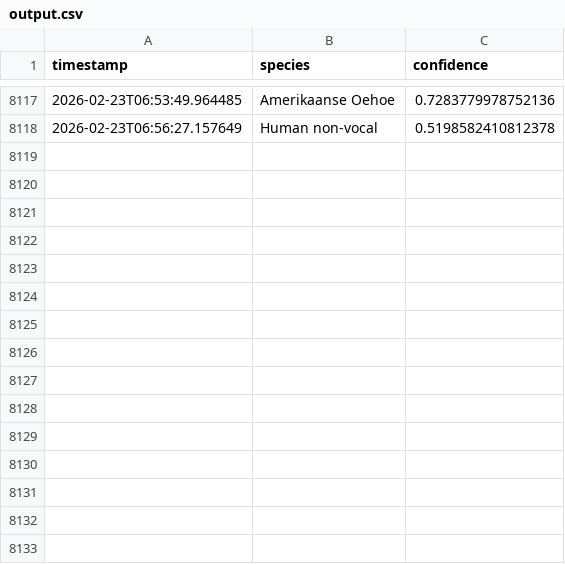
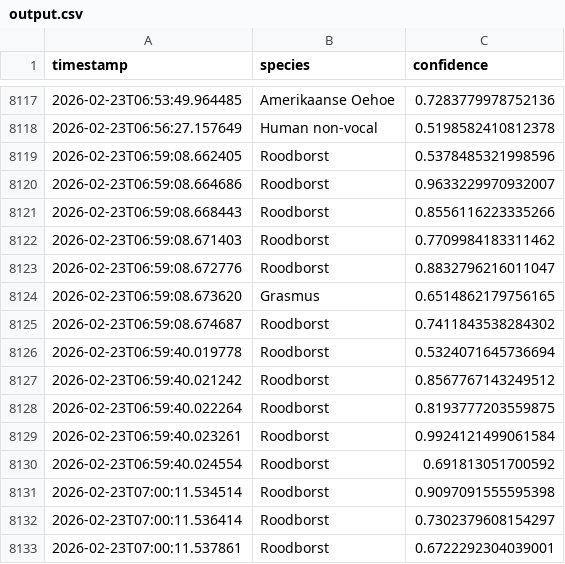
Before and after one commit to wande001/birdDetection, a CSV file: data/output.csv, drawn as a sheet; only a part is shown, gaps mark what is left out; the diff names each change by its address in the sheet, - before the commit and + after, or states it on an @@ line.

Commit message:
Auto-commit output.csv at 2026-02-23 07:00

```diff
--- a/data/output.csv
+++ b/data/output.csv
+row 8119: 2026-02-23T06:59:08.662405 | Roodborst | 0.5378485321998596
+row 8120: 2026-02-23T06:59:08.664686 | Roodborst | 0.9633229970932007
+row 8121: 2026-02-23T06:59:08.668443 | Roodborst | 0.8556116223335266
+row 8122: 2026-02-23T06:59:08.671403 | Roodborst | 0.7709984183311462
+row 8123: 2026-02-23T06:59:08.672776 | Roodborst | 0.8832796216011047
+row 8124: 2026-02-23T06:59:08.673620 | Grasmus | 0.6514862179756165
+row 8125: 2026-02-23T06:59:08.674687 | Roodborst | 0.7411843538284302
+row 8126: 2026-02-23T06:59:40.019778 | Roodborst | 0.5324071645736694
+row 8127: 2026-02-23T06:59:40.021242 | Roodborst | 0.8567767143249512
+row 8128: 2026-02-23T06:59:40.022264 | Roodborst | 0.8193777203559875
+row 8129: 2026-02-23T06:59:40.023261 | Roodborst | 0.9924121499061584
+row 8130: 2026-02-23T06:59:40.024554 | Roodborst | 0.691813051700592
+row 8131: 2026-02-23T07:00:11.534514 | Roodborst | 0.9097091555595398
+row 8132: 2026-02-23T07:00:11.536414 | Roodborst | 0.7302379608154297
+row 8133: 2026-02-23T07:00:11.537861 | Roodborst | 0.6722292304039001
```
